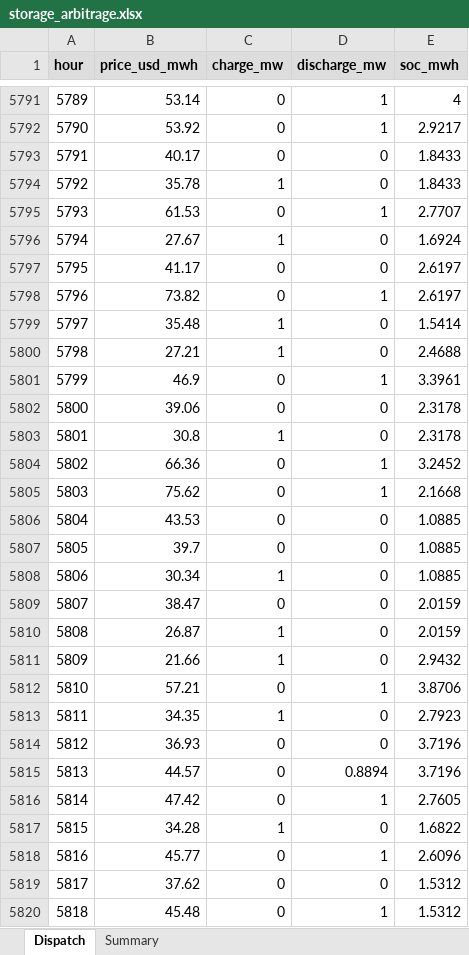
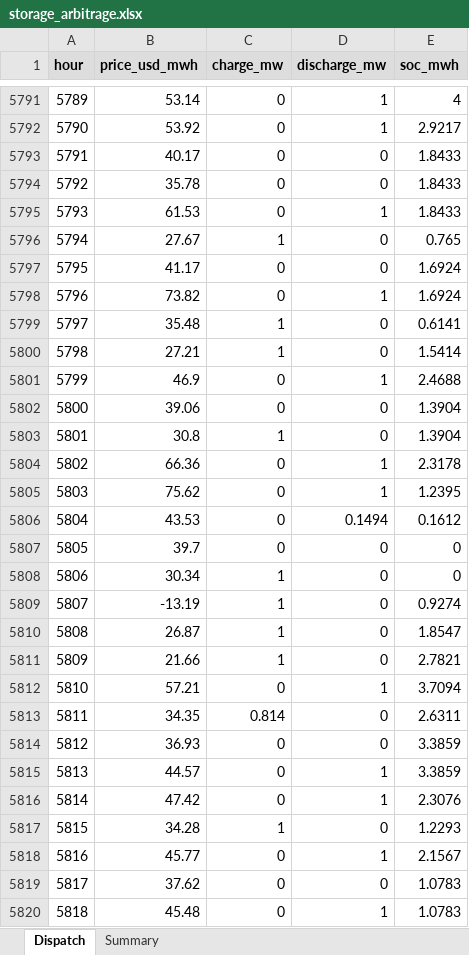
Before and after one commit to andrew-silvestri/andrewsilvestri-source, an Excel workbook: storage/storage_arbitrage.xlsx, sheet Dispatch, drawn as a sheet; only a part is shown, gaps mark what is left out; values as stored, in another font and other column widths than the file's, no borders; the diff covers the shown part only; the diff names each change by its address in the sheet, - before the commit and + after, or states it on an @@ line.

```diff
--- a/storage/storage_arbitrage.xlsx (sheet Dispatch)
+++ b/storage/storage_arbitrage.xlsx (sheet Dispatch)
-C5794 (charge_mw): 1
+C5794 (charge_mw): 0
-E5795 (soc_mwh): 2.7707
+E5795 (soc_mwh): 1.8433
-E5796 (soc_mwh): 1.6924
+E5796 (soc_mwh): 0.765
-E5797:E5798 (soc_mwh): 2.6197
+E5797:E5798 (soc_mwh): 1.6924
-E5799 (soc_mwh): 1.5414
+E5799 (soc_mwh): 0.6141
-E5800 (soc_mwh): 2.4688
+E5800 (soc_mwh): 1.5414
-E5801 (soc_mwh): 3.3961
+E5801 (soc_mwh): 2.4688
-E5802:E5803 (soc_mwh): 2.3178
+E5802:E5803 (soc_mwh): 1.3904
-E5804 (soc_mwh): 3.2452
+E5804 (soc_mwh): 2.3178
-E5805 (soc_mwh): 2.1668
+E5805 (soc_mwh): 1.2395
-D5806 (discharge_mw): 0
+D5806 (discharge_mw): 0.1494
-E5806 (soc_mwh): 1.0885
+E5806 (soc_mwh): 0.1612
-E5807:E5808 (soc_mwh): 1.0885
+E5807:E5808 (soc_mwh): 0
-B5809 (price_usd_mwh): 38.47
+B5809 (price_usd_mwh): -13.19
-C5809 (charge_mw): 0
+C5809 (charge_mw): 1
-E5809 (soc_mwh): 2.0159
+E5809 (soc_mwh): 0.9274
-E5810 (soc_mwh): 2.0159
+E5810 (soc_mwh): 1.8547
-E5811 (soc_mwh): 2.9432
+E5811 (soc_mwh): 2.7821
-E5812 (soc_mwh): 3.8706
+E5812 (soc_mwh): 3.7094
-C5813 (charge_mw): 1
+C5813 (charge_mw): 0.814
-E5813 (soc_mwh): 2.7923
+E5813 (soc_mwh): 2.6311
-E5814:E5815 (soc_mwh): 3.7196
+E5814:E5815 (soc_mwh): 3.3859
-D5815 (discharge_mw): 0.8894
+D5815 (discharge_mw): 1
-E5816 (soc_mwh): 2.7605
+E5816 (soc_mwh): 2.3076
-E5817 (soc_mwh): 1.6822
+E5817 (soc_mwh): 1.2293
-E5818 (soc_mwh): 2.6096
+E5818 (soc_mwh): 2.1567
-E5819:E5820 (soc_mwh): 1.5312
+E5819:E5820 (soc_mwh): 1.0783
```
Also changed, not shown: 1237 edited cells elsewhere in this sheet, sheet Summary, 2 other files.
